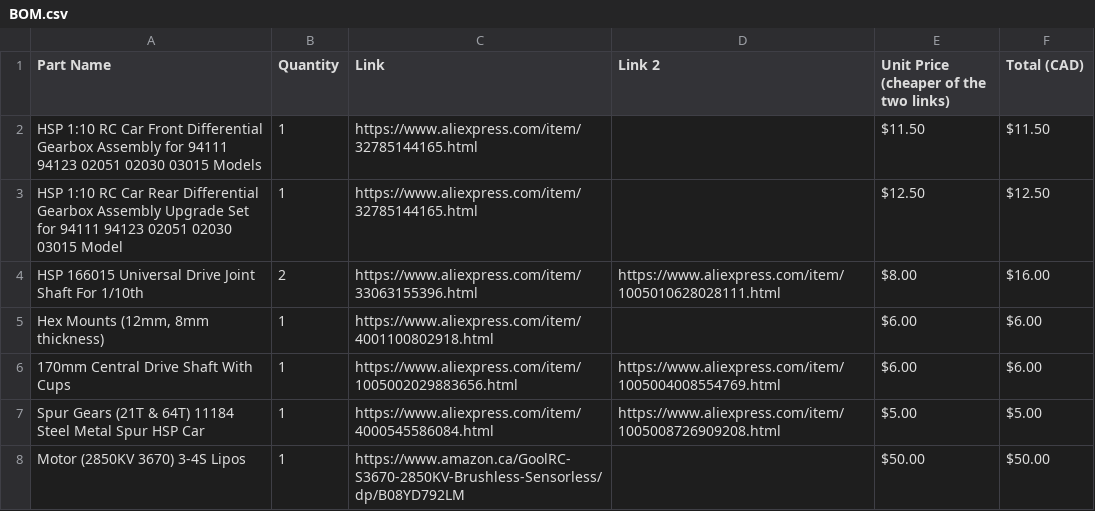
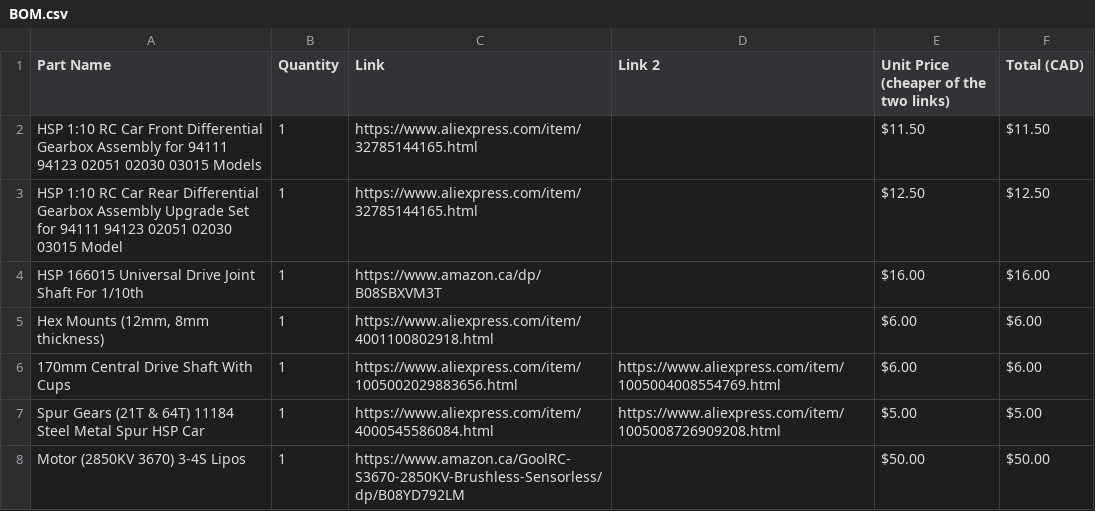
Before and after one commit to HydranceAK/Upgraded-100km-h-3d-Printed-RC-Car, a CSV file: BOM.csv, drawn as a sheet; only a part is shown.

Commit message:
Add files via upload

```diff
--- a/BOM.csv
+++ b/BOM.csv
@@ -3,3 +3,3 @@ HSP 1:10 RC Car Front Differential Gearbox Assembly for 94111 94123 02051 02030
 HSP 1:10 RC Car  Rear Differential Gearbox Assembly Upgrade Set for 94111 94123 02051 02030 03015 Model,1,https://www.aliexpress.com/item/32785144165.html,,$12.50,$12.50
-HSP 166015 Universal Drive Joint Shaft For 1/10th ,2,https://www.aliexpress.com/item/33063155396.html,https://www.aliexpress.com/item/1005010628028111.html,$8.00,$16.00
+HSP 166015 Universal Drive Joint Shaft For 1/10th ,1,https://www.amazon.ca/dp/B08SBXVM3T,,$16.00,$16.00
 "Hex Mounts (12mm, 8mm thickness)",1,https://www.aliexpress.com/item/4001100802918.html,,$6.00,$6.00
```
